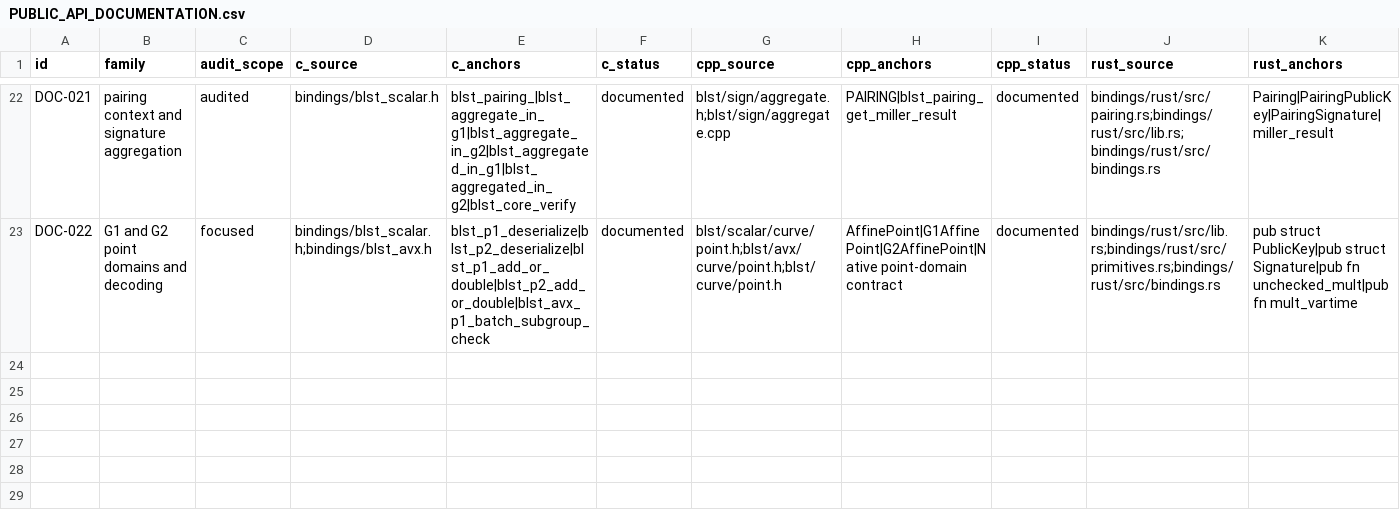
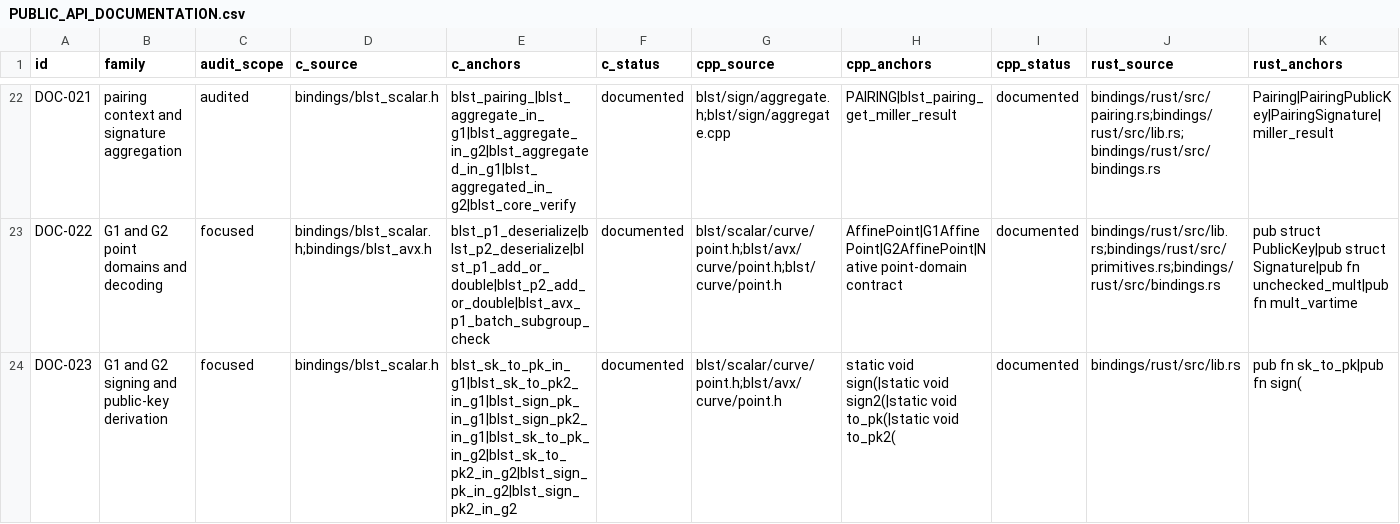
Before and after one commit to ladnir/temp-cat-blst, a CSV file: docs/audit/PUBLIC_API_DOCUMENTATION.csv, drawn as a sheet; only a part is shown, gaps mark what is left out; rows hold the shown columns only; the diff names each change by its address in the sheet, - before the commit and + after, or states it on an @@ line.

Commit message:
harden avx point signing and observation

```diff
--- a/docs/audit/PUBLIC_API_DOCUMENTATION.csv
+++ b/docs/audit/PUBLIC_API_DOCUMENTATION.csv
+row 24: DOC-023 | G1 and G2 signing and public-key derivation | focused | bindings/blst_scalar.h | blst_sk_to_pk_in_g1|blst_sk_to_pk2_in_g1|blst_sign_pk_in_g1|blst_sign_pk2_in_g1|blst_sk_to_pk_in_g2|blst_sk_to_pk2_in_g2|blst_sign_pk_in_g2|blst_sign_pk2_in_g2 | documented | blst/scalar/curve/point.h;blst/avx/curve/point.h | static void sign(|static void sign2(|static void to_pk(|static void to_pk2( | documented | bindings/rust/src/lib.rs | pub fn sk_to_pk|pub fn sign(
```
Also changed, not shown: docs/audit/GROUP_API_CONTRACTS.csv, 12 other files.
